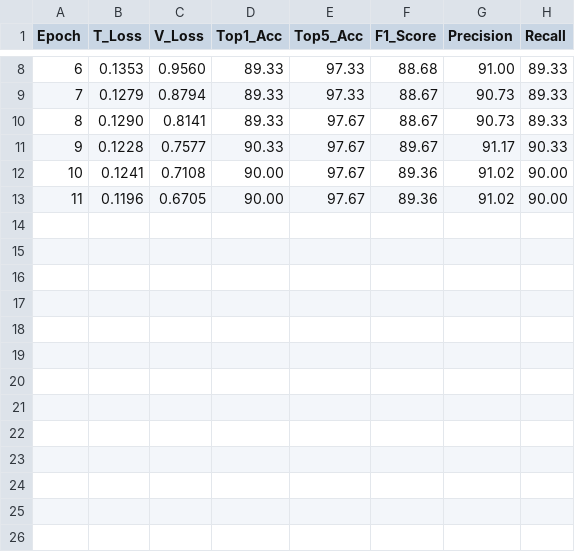
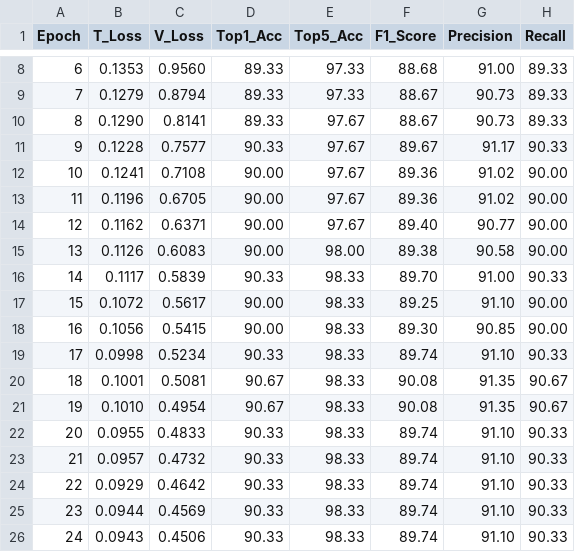
Before and after one commit to RayhanHaqi/visual_recognition-hw1, a CSV file: logs/distill_resnetrs200.tf_in1k-vit_so400m_patch14_siglip_378.csv (was logs/distill_run2_progress.csv), drawn as a sheet; only a part is shown, gaps mark what is left out; the diff names each change by its address in the sheet, - before the commit and + after, or states it on an @@ line.

```diff
--- a/logs/distill_run2_progress.csv
+++ b/logs/distill_resnetrs200.tf_in1k-vit_so400m_patch14_siglip_378.csv
+row 14: 12 | 0.1162 | 0.6371 | 90.00 | 97.67 | 89.40 | 90.77 | 90.00
+row 15: 13 | 0.1126 | 0.6083 | 90.00 | 98.00 | 89.38 | 90.58 | 90.00
+row 16: 14 | 0.1117 | 0.5839 | 90.33 | 98.33 | 89.70 | 91.00 | 90.33
+row 17: 15 | 0.1072 | 0.5617 | 90.00 | 98.33 | 89.25 | 91.10 | 90.00
+row 18: 16 | 0.1056 | 0.5415 | 90.00 | 98.33 | 89.30 | 90.85 | 90.00
+row 19: 17 | 0.0998 | 0.5234 | 90.33 | 98.33 | 89.74 | 91.10 | 90.33
+row 20: 18 | 0.1001 | 0.5081 | 90.67 | 98.33 | 90.08 | 91.35 | 90.67
+row 21: 19 | 0.1010 | 0.4954 | 90.67 | 98.33 | 90.08 | 91.35 | 90.67
+row 22: 20 | 0.0955 | 0.4833 | 90.33 | 98.33 | 89.74 | 91.10 | 90.33
+row 23: 21 | 0.0957 | 0.4732 | 90.33 | 98.33 | 89.74 | 91.10 | 90.33
+row 24: 22 | 0.0929 | 0.4642 | 90.33 | 98.33 | 89.74 | 91.10 | 90.33
+row 25: 23 | 0.0944 | 0.4569 | 90.33 | 98.33 | 89.74 | 91.10 | 90.33
+row 26: 24 | 0.0943 | 0.4506 | 90.33 | 98.33 | 89.74 | 91.10 | 90.33
```
Also changed, not shown: results/distill_summary.csv, 16 other files.
